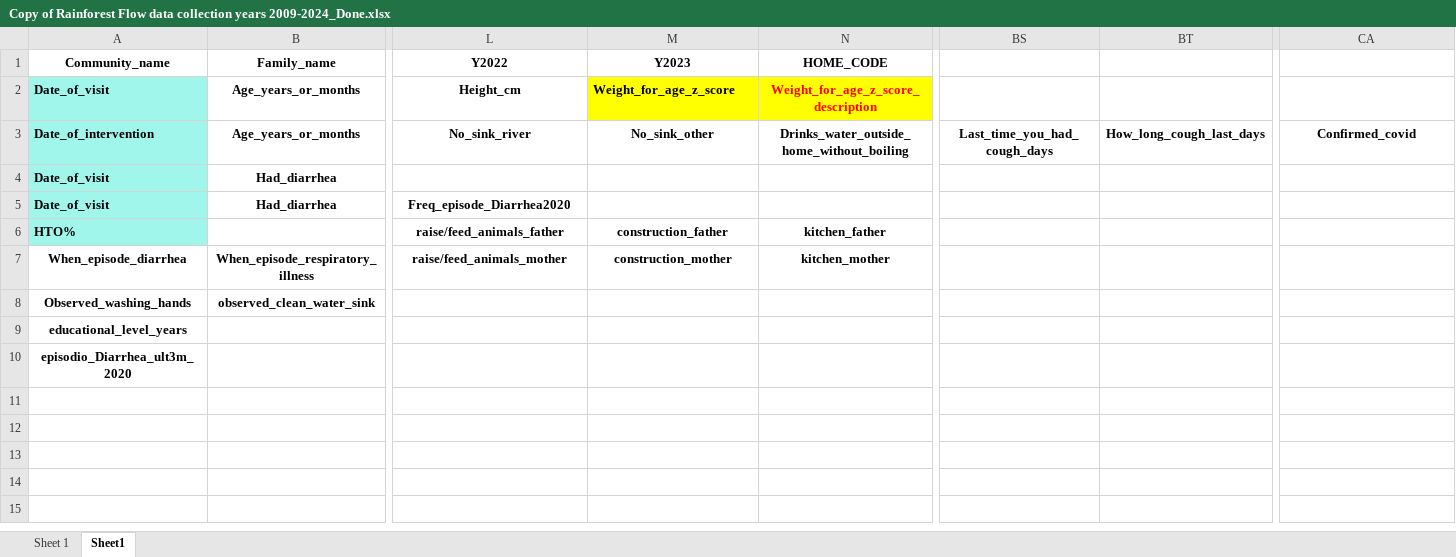
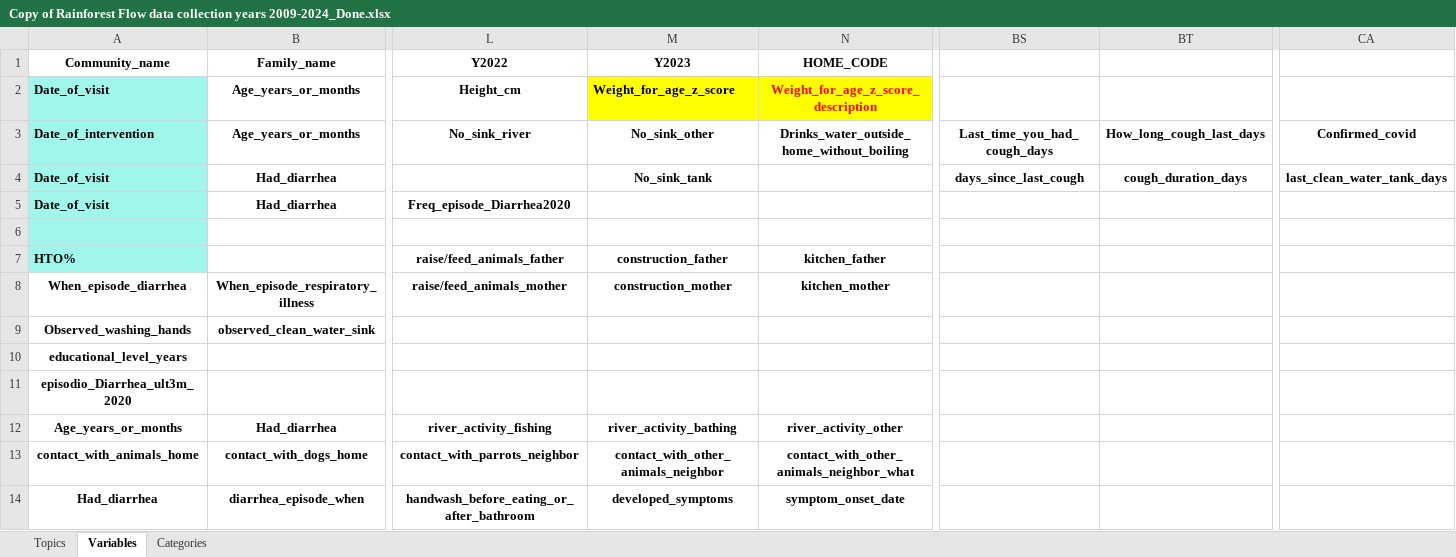
Before and after one commit to nayeemlab/PhD-WASH, an Excel workbook: Dataset_raw/Copy of Rainforest Flow data collection years 2009-2024_Done.xlsx, sheet Variables, drawn as a sheet; only a part is shown, gaps mark what is left out; values as stored, in another font and other column widths than the file's, no borders; rows hold the shown columns only; the diff names each change by its address in the sheet, - before the commit and + after, or states it on an @@ line.

```diff
--- a/Dataset_raw/Copy of Rainforest Flow data collection years 2009-2024_Done.xlsx (sheet Variables)
+++ b/Dataset_raw/Copy of Rainforest Flow data collection years 2009-2024_Done.xlsx (sheet Variables)
-sheet tab: Sheet 1
+sheet tab: Topics
-sheet tab: Sheet1
+sheet tab: Variables
+sheet tab: Categories
-M4 (Y2023): (empty)
+M4 (Y2023): No_sink_tank
-BS4: (empty)
+BS4: days_since_last_cough
-BT4: (empty)
+BT4: cough_duration_days
-CA4: (empty)
+CA4: last_clean_water_tank_days
+row 6: (empty)
+row 12: Age_years_or_months | Had_diarrhea | river_activity_fishing | river_activity_bathing | river_activity_other
+row 13: contact_with_animals_home | contact_with_dogs_home | contact_with_parrots_neighbor | contact_with_other_animals_neighbor | contact_with_other_animals_neighbor_what
+row 14: Had_diarrhea | diarrhea_episode_when | handwash_before_eating_or_after_bathroom | developed_symptoms | symptom_onset_date
```
Also changed, not shown: sheet Topics, 1 other file.
